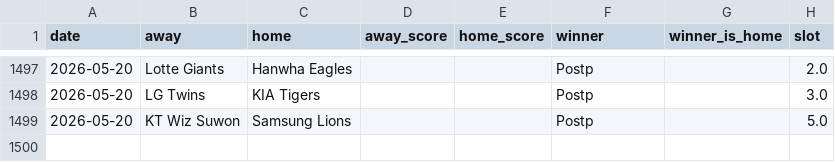
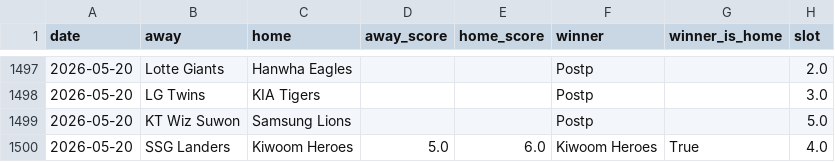
Before and after one commit to seung-min-lee/seung-min-lee-kbo-predictor, a CSV file: kbo_games.csv, drawn as a sheet; only a part is shown, gaps mark what is left out.

```diff
--- a/kbo_games.csv
+++ b/kbo_games.csv
@@ -1499 +1499,2 @@ date,away,home,away_score,home_score,winner,winner_is_home,slot
 2026-05-20,KT Wiz Suwon,Samsung Lions,,,Postp,,5.0
+2026-05-20,SSG Landers,Kiwoom Heroes,5.0,6.0,Kiwoom Heroes,True,4.0
```
Also changed, not shown: kbo_odds.csv, kbo_verify_log.csv, 1 other file.
